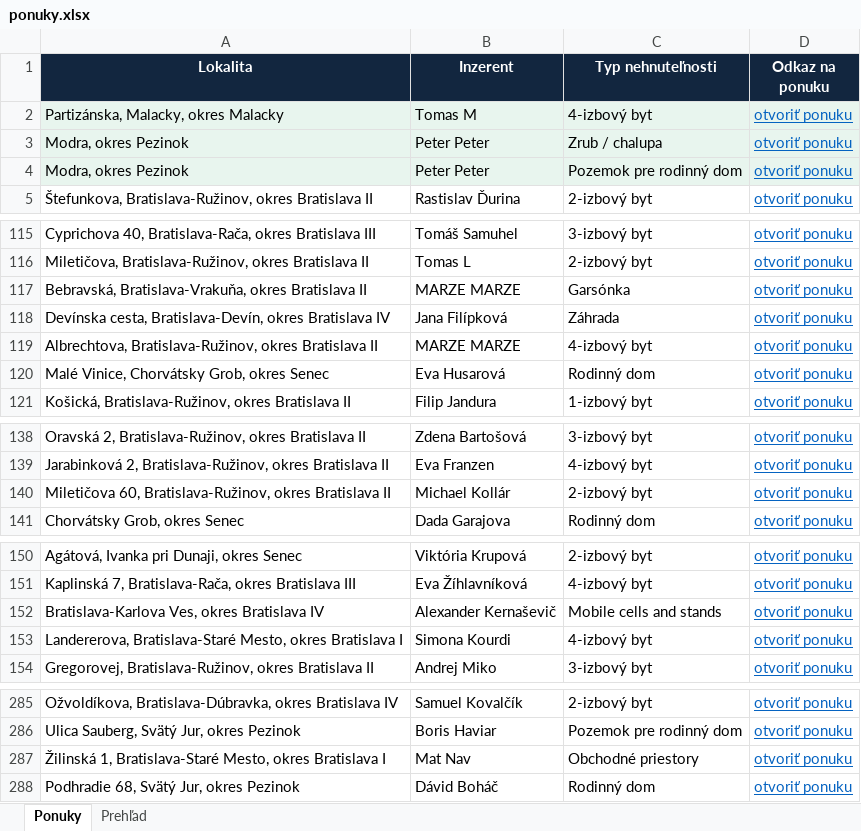
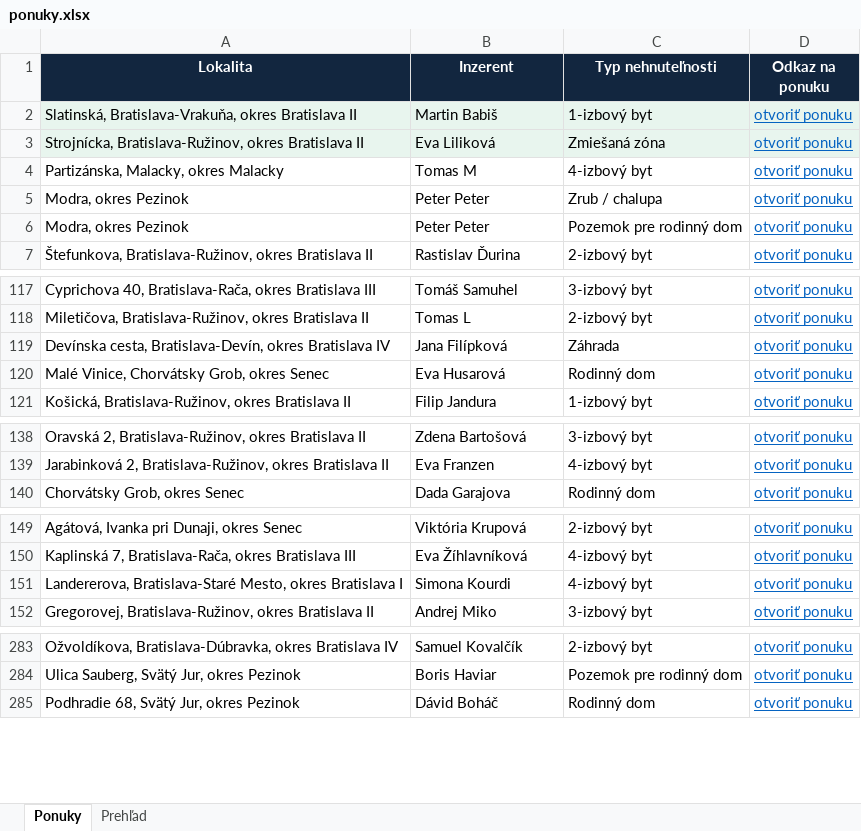
Before and after one commit to mrkubis-nest/nehnutelnosti-scraper, an Excel workbook: public/ponuky.xlsx, sheet Ponuky, drawn as a sheet; only a part is shown, gaps mark what is left out; values as stored, in another font and other column widths than the file's, no borders; removed rows and columns are numbered as before the commit, all else as after; the diff names each change by its address in the sheet, - before the commit and + after, or states it on an @@ line.

```diff
--- a/public/ponuky.xlsx (sheet Ponuky)
+++ b/public/ponuky.xlsx (sheet Ponuky)
+row 2: Slatinská, Bratislava-Vrakuňa, okres Bratislava II | Martin Babiš | 1-izbový byt | otvoriť ponuku
+row 3: Strojnícka, Bratislava-Ružinov, okres Bratislava II | Eva Liliková | Zmiešaná zóna | otvoriť ponuku
-A4:D6 fill: #E8F5EE
+A4:D6 fill: none
-row 117: Bebravská, Bratislava-Vrakuňa, okres Bratislava II | MARZE MARZE | Garsónka | otvoriť ponuku
-row 119: Albrechtova, Bratislava-Ružinov, okres Bratislava II | MARZE MARZE | 4-izbový byt | otvoriť ponuku
-row 140: Miletičova 60, Bratislava-Ružinov, okres Bratislava II | Michael Kollár | 2-izbový byt | otvoriť ponuku
-row 152: Bratislava-Karlova Ves, okres Bratislava IV | Alexander Kernaševič | Mobile cells and stands | otvoriť ponuku
-row 287: Žilinská 1, Bratislava-Staré Mesto, okres Bratislava I | Mat Nav | Obchodné priestory | otvoriť ponuku
```
Also changed, not shown: sheet Prehľad, 2 other files.
